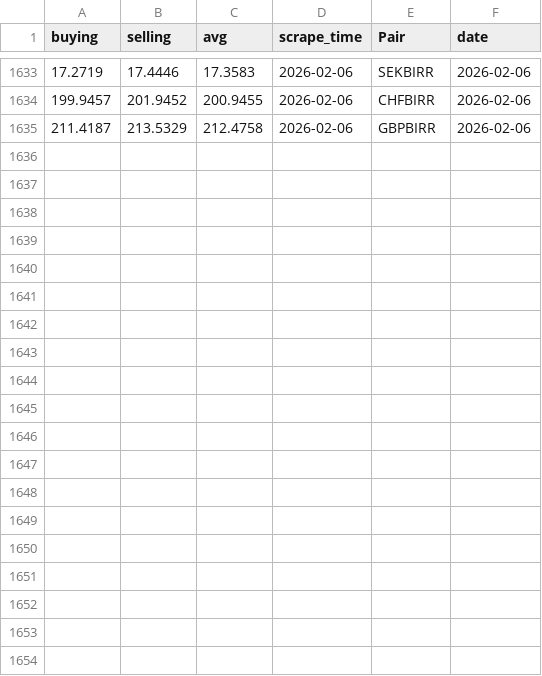
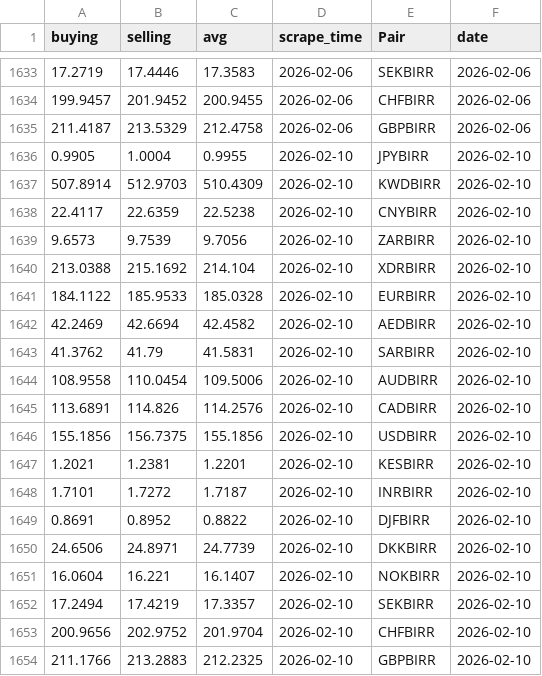
Before and after one commit to Imr-u/Afri_Rate, a CSV file: Scraper_&_datasets/Ethiopia_fx/ETB_fx.csv, drawn as a sheet; only a part is shown, gaps mark what is left out; the diff names each change by its address in the sheet, - before the commit and + after, or states it on an @@ line.

```diff
--- a/Scraper_&_datasets/Ethiopia_fx/ETB_fx.csv
+++ b/Scraper_&_datasets/Ethiopia_fx/ETB_fx.csv
+row 1636: 0.9905 | 1.0004 | 0.9955 | 2026-02-10 | JPYBIRR | 2026-02-10
+row 1637: 507.8914 | 512.9703 | 510.4309 | 2026-02-10 | KWDBIRR | 2026-02-10
+row 1638: 22.4117 | 22.6359 | 22.5238 | 2026-02-10 | CNYBIRR | 2026-02-10
+row 1639: 9.6573 | 9.7539 | 9.7056 | 2026-02-10 | ZARBIRR | 2026-02-10
+row 1640: 213.0388 | 215.1692 | 214.104 | 2026-02-10 | XDRBIRR | 2026-02-10
+row 1641: 184.1122 | 185.9533 | 185.0328 | 2026-02-10 | EURBIRR | 2026-02-10
+row 1642: 42.2469 | 42.6694 | 42.4582 | 2026-02-10 | AEDBIRR | 2026-02-10
+row 1643: 41.3762 | 41.79 | 41.5831 | 2026-02-10 | SARBIRR | 2026-02-10
+row 1644: 108.9558 | 110.0454 | 109.5006 | 2026-02-10 | AUDBIRR | 2026-02-10
+row 1645: 113.6891 | 114.826 | 114.2576 | 2026-02-10 | CADBIRR | 2026-02-10
+row 1646: 155.1856 | 156.7375 | 155.1856 | 2026-02-10 | USDBIRR | 2026-02-10
+row 1647: 1.2021 | 1.2381 | 1.2201 | 2026-02-10 | KESBIRR | 2026-02-10
+row 1648: 1.7101 | 1.7272 | 1.7187 | 2026-02-10 | INRBIRR | 2026-02-10
+row 1649: 0.8691 | 0.8952 | 0.8822 | 2026-02-10 | DJFBIRR | 2026-02-10
+row 1650: 24.6506 | 24.8971 | 24.7739 | 2026-02-10 | DKKBIRR | 2026-02-10
+row 1651: 16.0604 | 16.221 | 16.1407 | 2026-02-10 | NOKBIRR | 2026-02-10
+row 1652: 17.2494 | 17.4219 | 17.3357 | 2026-02-10 | SEKBIRR | 2026-02-10
+row 1653: 200.9656 | 202.9752 | 201.9704 | 2026-02-10 | CHFBIRR | 2026-02-10
+row 1654: 211.1766 | 213.2883 | 212.2325 | 2026-02-10 | GBPBIRR | 2026-02-10
```
